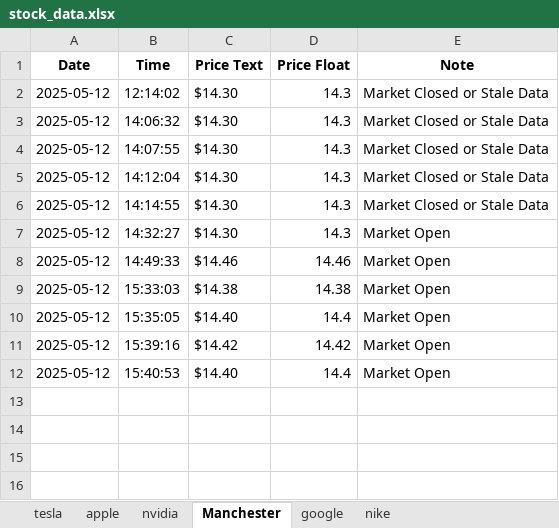
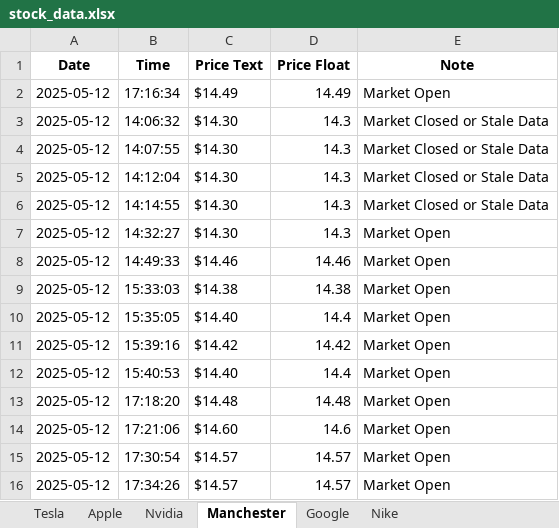
Before and after one commit to T-Cav11/Stock-Tracker, an Excel workbook: stock_data.xlsx, sheet Manchester, drawn as a sheet; values as stored, in another font and other column widths than the file's, no borders; removed rows and columns are numbered as before the commit, all else as after; the diff names each change by its address in the sheet, - before the commit and + after, or states it on an @@ line.

Commit message:
Added a gui that displays the data in graphs

```diff
--- a/stock_data.xlsx (sheet Manchester)
+++ b/stock_data.xlsx (sheet Manchester)
-sheet tab: tesla
+sheet tab: Tesla
-sheet tab: apple
+sheet tab: Apple
-sheet tab: nvidia
+sheet tab: Nvidia
-sheet tab: google
+sheet tab: Google
-sheet tab: nike
+sheet tab: Nike
-row 2: 2025-05-12 | 12:14:02 | $14.30 | 14.3 | Market Closed or Stale Data
+row 2: 2025-05-12 | 17:16:34 | $14.49 | 14.49 | Market Open
+row 13: 2025-05-12 | 17:18:20 | $14.48 | 14.48 | Market Open
+row 14: 2025-05-12 | 17:21:06 | $14.60 | 14.6 | Market Open
+row 15: 2025-05-12 | 17:30:54 | $14.57 | 14.57 | Market Open
+row 16: 2025-05-12 | 17:34:26 | $14.57 | 14.57 | Market Open
```
Also changed, not shown: sheet Tesla, sheet Google, sheet Nvidia, sheet Nike, sheet Apple, 2 other files.
